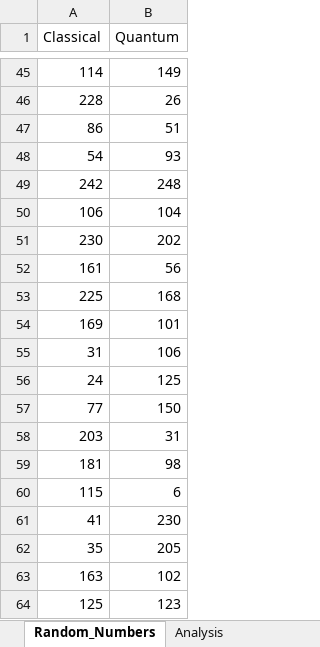
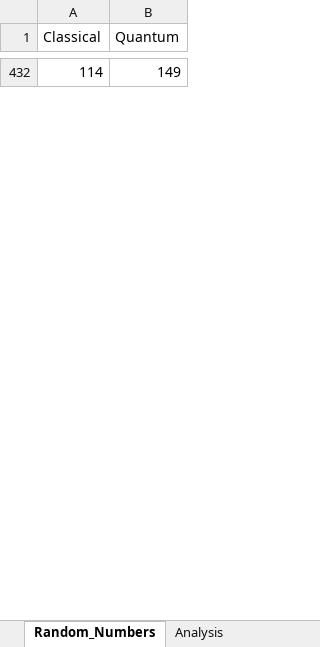
Before and after one commit to Limarosekm/quantumhub, an Excel workbook: backend/RNG_Report.xlsx, sheet Random_Numbers, drawn as a sheet; only a part is shown, gaps mark what is left out; values as stored, in another font and other column widths than the file's, no borders; removed rows and columns are numbered as before the commit, all else as after; the diff covers the shown part only; the diff names each change by its address in the sheet, - before the commit and + after, or states it on an @@ line.

```diff
--- a/backend/RNG_Report.xlsx (sheet Random_Numbers)
+++ b/backend/RNG_Report.xlsx (sheet Random_Numbers)
-row 46: 228 | 26
-row 47: 86 | 51
-row 48: 54 | 93
-row 49: 242 | 248
-row 50: 106 | 104
-row 51: 230 | 202
-row 52: 161 | 56
-row 53: 225 | 168
-row 54: 169 | 101
-row 55: 31 | 106
-row 56: 24 | 125
-row 57: 77 | 150
-row 58: 203 | 31
-row 59: 181 | 98
-row 60: 115 | 6
-row 61: 41 | 230
-row 62: 35 | 205
-row 63: 163 | 102
-row 64: 125 | 123
```
Also changed, not shown: other rows of this sheet, sheet Frequency, sheet Analysis, 6 other files.
